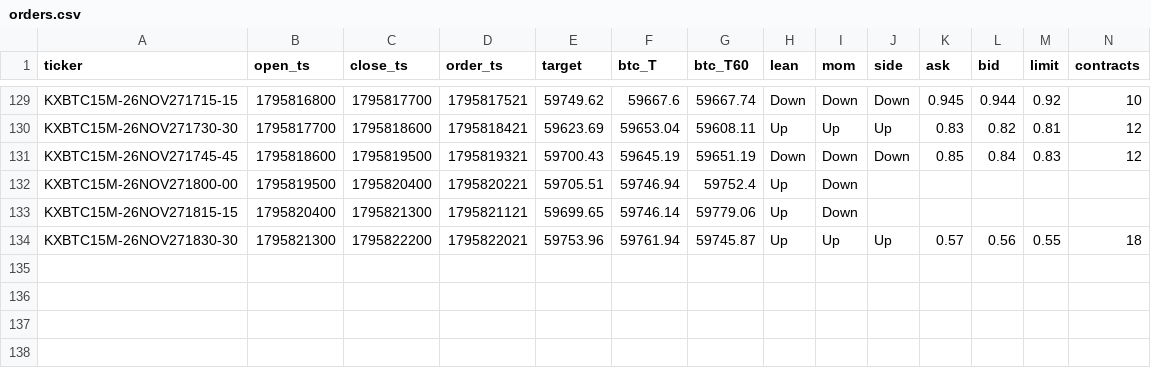
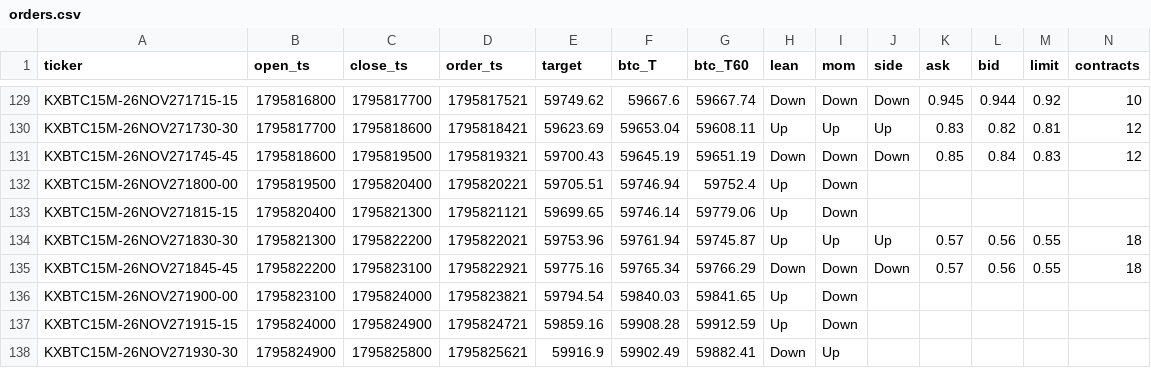
Before and after one commit to j42002/polybot, a CSV file: data/maker15/orders.csv, drawn as a sheet; only a part is shown, gaps mark what is left out; rows hold the shown columns only; the diff names each change by its address in the sheet, - before the commit and + after, or states it on an @@ line.

Commit message:
maker15 data 2026-11-28T00:30Z

```diff
--- a/data/maker15/orders.csv
+++ b/data/maker15/orders.csv
+row 135: KXBTC15M-26NOV271845-45 | 1795822200 | 1795823100 | 1795822921 | 59775.16 | 59765.34 | 59766.29 | Down | Down | Down | 0.57 | 0.56 | 0.55 | 18
+row 136: KXBTC15M-26NOV271900-00 | 1795823100 | 1795824000 | 1795823821 | 59794.54 | 59840.03 | 59841.65 | Up | Down
+row 137: KXBTC15M-26NOV271915-15 | 1795824000 | 1795824900 | 1795824721 | 59859.16 | 59908.28 | 59912.59 | Up | Down
+row 138: KXBTC15M-26NOV271930-30 | 1795824900 | 1795825800 | 1795825621 | 59916.9 | 59902.49 | 59882.41 | Down | Up
```
Also changed, not shown: 1 other file.
